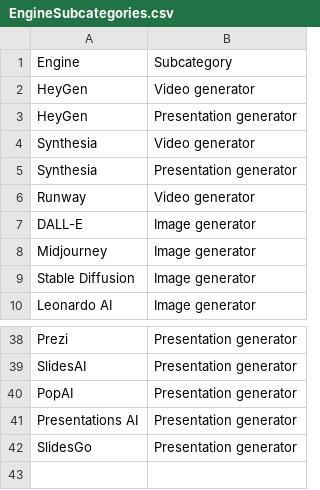
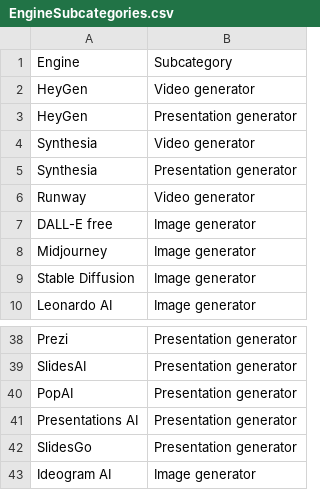
Before and after one commit to thomasmorer0982323-cmyk/AI-Tools, a CSV file: data/EngineSubcategories.csv, drawn as a sheet; only a part is shown, gaps mark what is left out.

```diff
--- a/data/EngineSubcategories.csv
+++ b/data/EngineSubcategories.csv
@@ -6,3 +6,3 @@ Synthesia,Presentation generator
 Runway,Video generator
-DALL-E,Image generator
+DALL-E free,Image generator
 Midjourney,Image generator
@@ -42 +42,2 @@ Presentations AI,Presentation generator
 SlidesGo,Presentation generator
+Ideogram AI,Image generator
```
Also changed, not shown: data/AiData.csv, data/SubcategoryCategories.csv, 3 other files.
